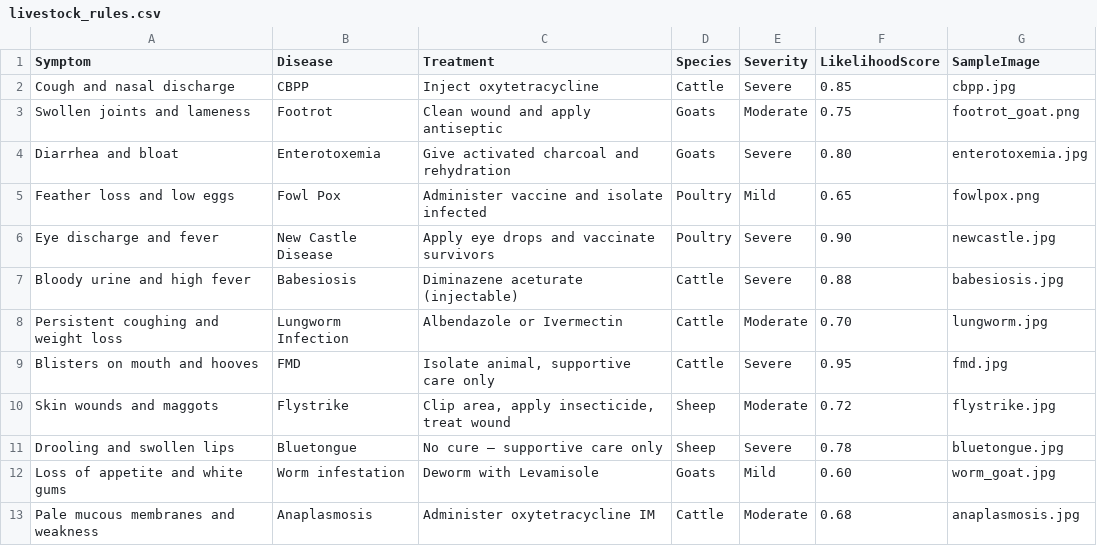
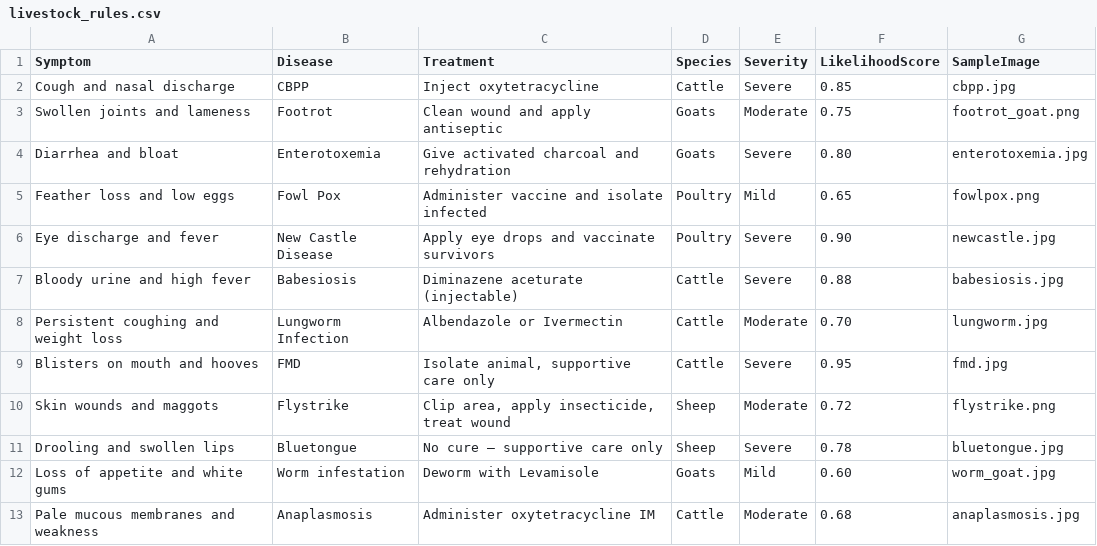
Before and after one commit to smwaingeni-ai/agrix_beta_2025, a CSV file: assets/data/livestock_rules.csv, drawn as a sheet; only a part is shown.

Commit message:
Update livestock_rules.csv

```diff
--- a/assets/data/livestock_rules.csv
+++ b/assets/data/livestock_rules.csv
@@ -9,3 +9,3 @@ Persistent coughing and weight loss,Lungworm Infection,Albendazole or Ivermectin
 Blisters on mouth and hooves,FMD,"Isolate animal, supportive care only",Cattle,Severe,0.95,fmd.jpg
-Skin wounds and maggots,Flystrike,"Clip area, apply insecticide, treat wound",Sheep,Moderate,0.72,flystrike.jpg
+Skin wounds and maggots,Flystrike,"Clip area, apply insecticide, treat wound",Sheep,Moderate,0.72,flystrike.png
 Drooling and swollen lips,Bluetongue,"No cure – supportive care only",Sheep,Severe,0.78,bluetongue.jpg
```
